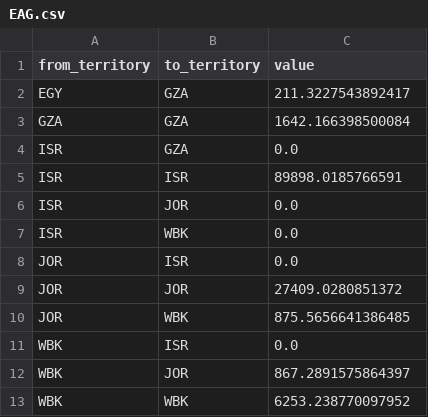
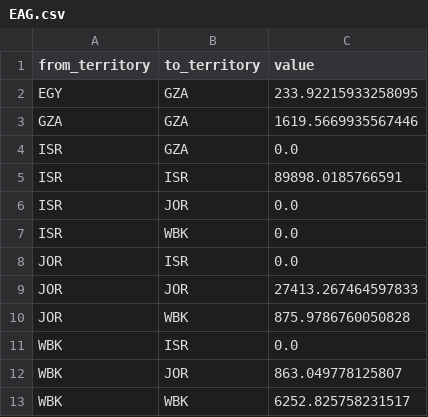
Before and after one commit to amanmajid/nextra, a CSV file: analysis/plots/chord_data/EAG.csv, drawn as a sheet.

```diff
--- a/analysis/plots/chord_data/EAG.csv
+++ b/analysis/plots/chord_data/EAG.csv
@@ -1,4 +1,4 @@
 from_territory,to_territory,value
-EGY,GZA,211.3227543892417
-GZA,GZA,1642.166398500084
+EGY,GZA,233.92215933258095
+GZA,GZA,1619.5669935567446
 ISR,GZA,0.0
@@ -8,6 +8,6 @@ ISR,WBK,0.0
 JOR,ISR,0.0
-JOR,JOR,27409.0280851372
-JOR,WBK,875.5656641386485
+JOR,JOR,27413.267464597833
+JOR,WBK,875.9786760050828
 WBK,ISR,0.0
-WBK,JOR,867.2891575864397
-WBK,WBK,6253.238770097952
+WBK,JOR,863.049778125807
+WBK,WBK,6252.825758231517
```
Also changed, not shown: analysis/plots/chord_data/BAU.csv, analysis/plots/chord_data/COO.csv, 16 other files.
